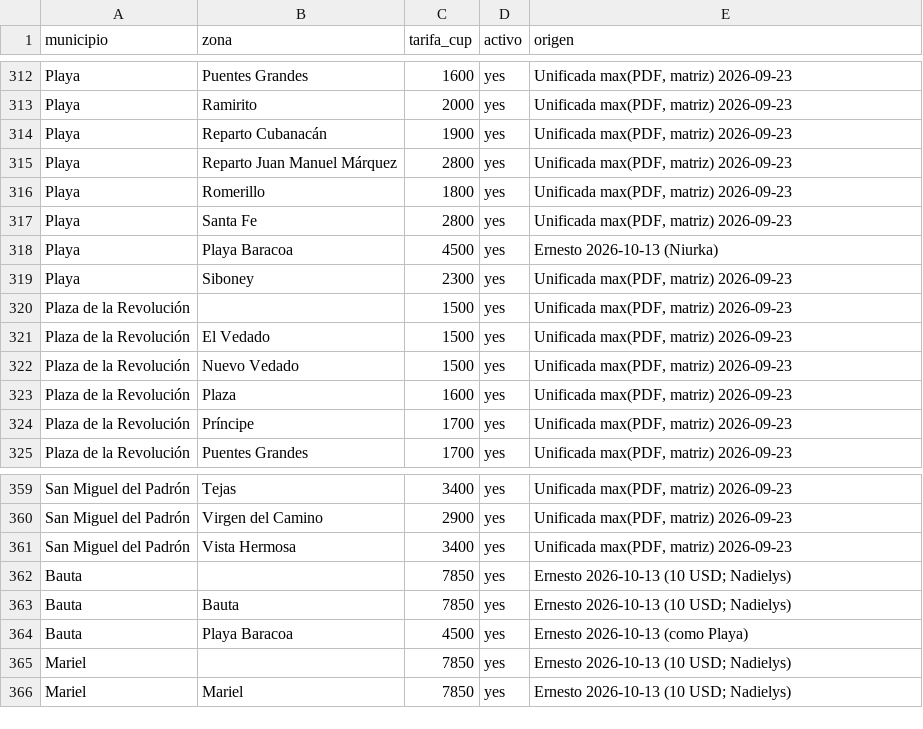
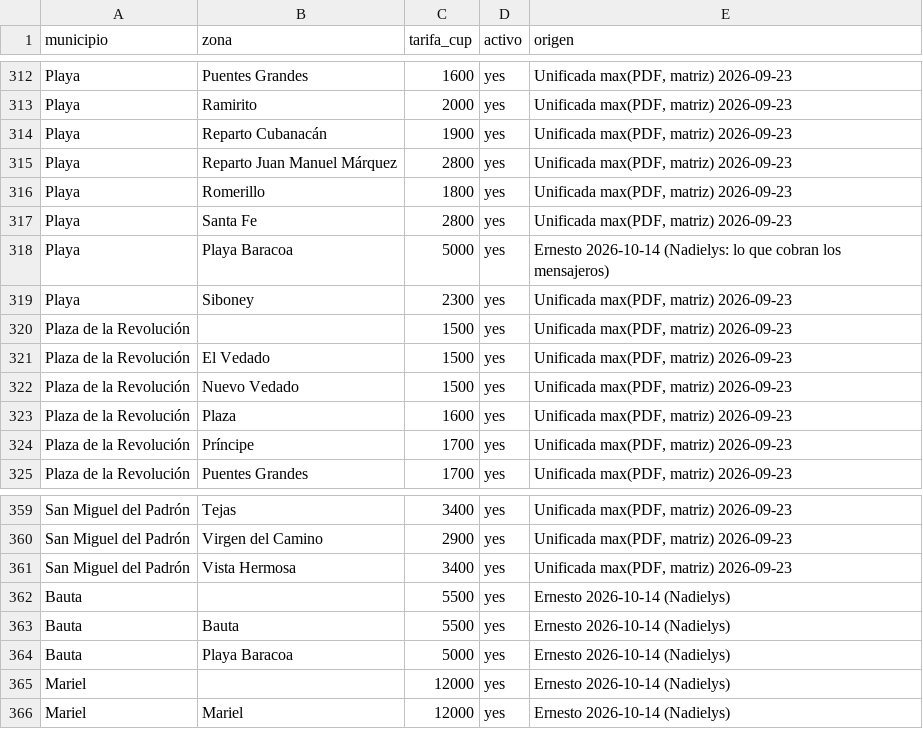
Before and after one commit to ernest196391/Casa-Viva, a CSV file: wordpress/casa-viva-dropship-core/data/shipping-rates.csv, drawn as a sheet; only a part is shown, gaps mark what is left out.

```diff
--- a/wordpress/casa-viva-dropship-core/data/shipping-rates.csv
+++ b/wordpress/casa-viva-dropship-core/data/shipping-rates.csv
@@ -317,3 +317,3 @@ Playa,Romerillo,1800,yes,"Unificada max(PDF, matriz) 2026-09-23"
 Playa,Santa Fe,2800,yes,"Unificada max(PDF, matriz) 2026-09-23"
-Playa,Playa Baracoa,4500,yes,Ernesto 2026-10-13 (Niurka)
+Playa,Playa Baracoa,5000,yes,Ernesto 2026-10-14 (Nadielys: lo que cobran los mensajeros)
 Playa,Siboney,2300,yes,"Unificada max(PDF, matriz) 2026-09-23"
@@ -361,6 +361,6 @@ San Miguel del Padrón,Virgen del Camino,2900,yes,"Unificada max(PDF, matriz) 20
 San Miguel del Padrón,Vista Hermosa,3400,yes,"Unificada max(PDF, matriz) 2026-09-23"
-Bauta,,7850,yes,Ernesto 2026-10-13 (10 USD; Nadielys)
-Bauta,Bauta,7850,yes,Ernesto 2026-10-13 (10 USD; Nadielys)
-Bauta,Playa Baracoa,4500,yes,Ernesto 2026-10-13 (como Playa)
-Mariel,,7850,yes,Ernesto 2026-10-13 (10 USD; Nadielys)
-Mariel,Mariel,7850,yes,Ernesto 2026-10-13 (10 USD; Nadielys)
+Bauta,,5500,yes,Ernesto 2026-10-14 (Nadielys)
+Bauta,Bauta,5500,yes,Ernesto 2026-10-14 (Nadielys)
+Bauta,Playa Baracoa,5000,yes,Ernesto 2026-10-14 (Nadielys)
+Mariel,,12000,yes,Ernesto 2026-10-14 (Nadielys)
+Mariel,Mariel,12000,yes,Ernesto 2026-10-14 (Nadielys)
```
Also changed, not shown: 6 other files.
